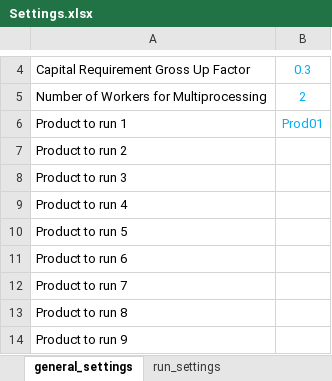
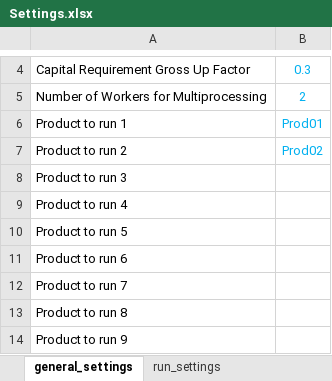
Before and after one commit to starrynitz/TradLifeModel, an Excel workbook: Input/Settings.xlsx, sheet general_settings, drawn as a sheet; only a part is shown, gaps mark what is left out; values as stored, in another font and other column widths than the file's, no borders; the diff names each change by its address in the sheet, - before the commit and + after, or states it on an @@ line.

Commit message:
use mp struct in prod feat func and add prem term

```diff
--- a/Input/Settings.xlsx (sheet general_settings)
+++ b/Input/Settings.xlsx (sheet general_settings)
-B7: (empty)
+B7: Prod02
```
Also changed, not shown: sheet table_listings, sheet tmp_notes, sheet product_setup, formulas that keep their value, 21 other files.
